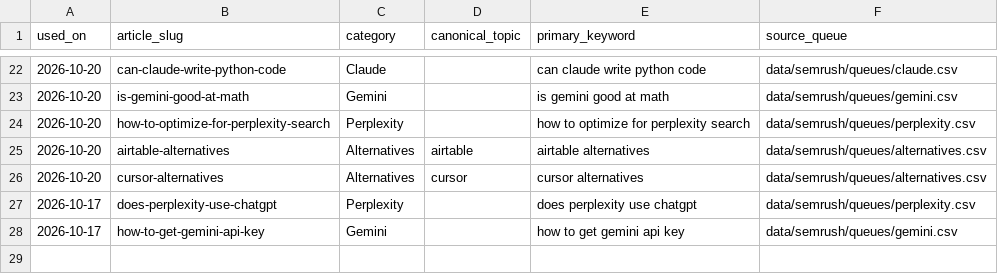
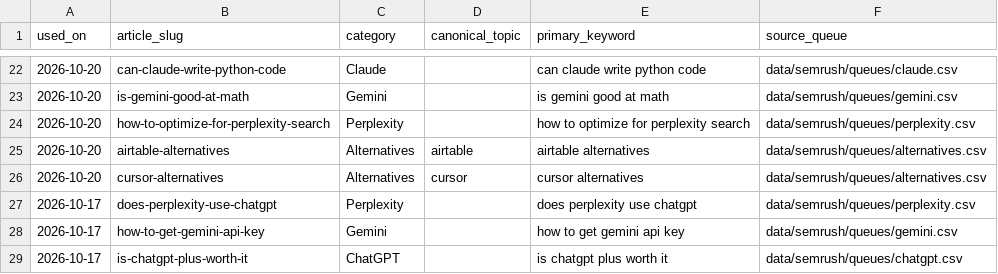
Before and after one commit to deepakparmaronline/tech-updates, a CSV file: data/semrush/used-keywords.csv, drawn as a sheet; only a part is shown, gaps mark what is left out; the diff names each change by its address in the sheet, - before the commit and + after, or states it on an @@ line.

Commit message:
Reconcile verified October 17 ChatGPT keyword ledger row

```diff
--- a/data/semrush/used-keywords.csv
+++ b/data/semrush/used-keywords.csv
+row 29: 2026-10-17 | is-chatgpt-plus-worth-it | ChatGPT |  | is chatgpt plus worth it | data/semrush/queues/chatgpt.csv
```
